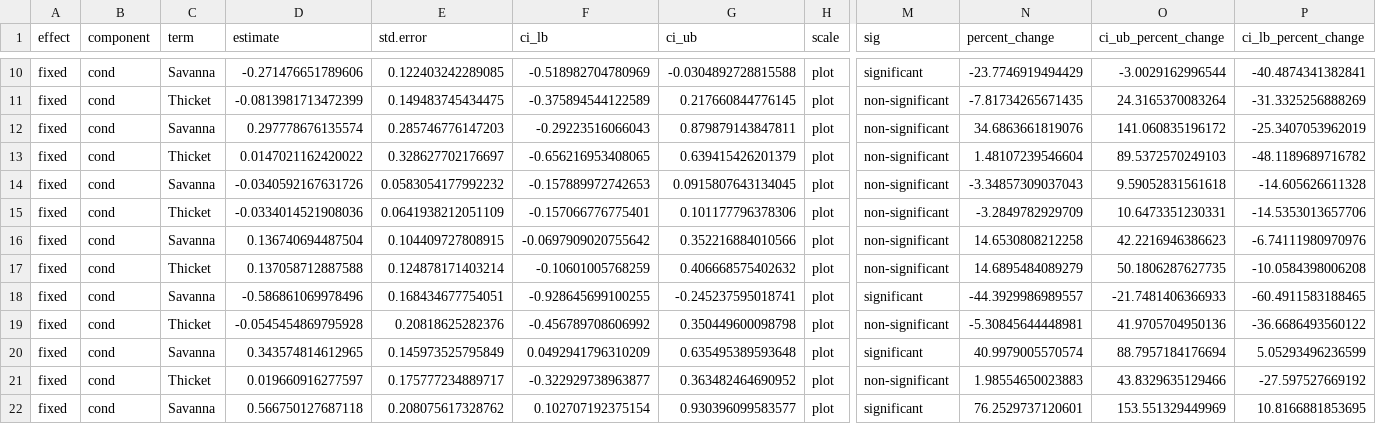
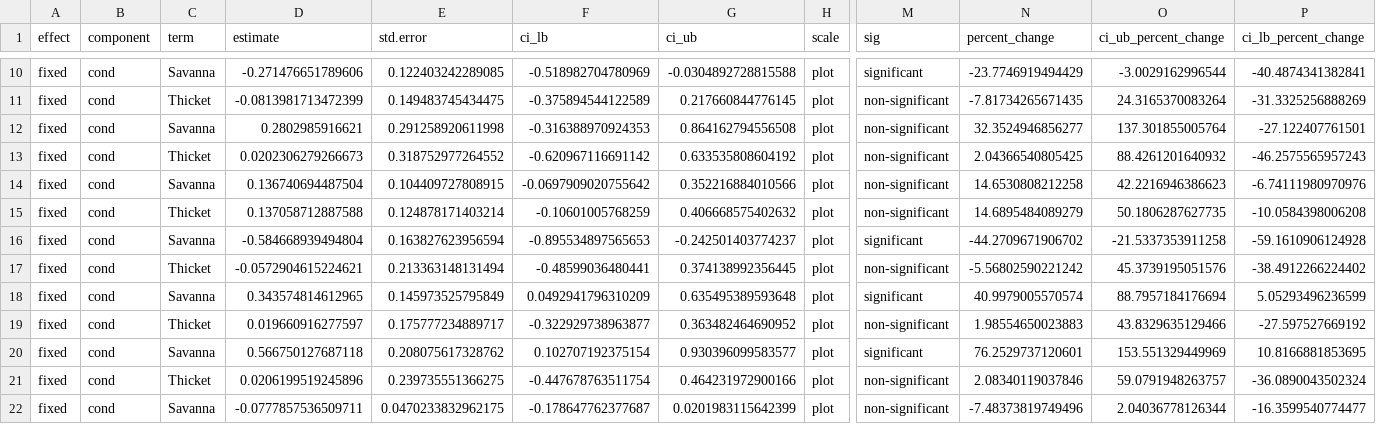
Before and after one commit to JonasTrepel/ExclosureFieldwork2025GitR, a CSV file: builds/model_outputs/raw_brm_estimates_biomes.csv, drawn as a sheet; only a part is shown, gaps mark what is left out; the shorter side is filled out with more unchanged rows; removed rows and columns are numbered as before the commit, all else as after; rows hold the shown columns only; the diff names each change by its address in the sheet, - before the commit and + after, or states it on an @@ line.

```diff
--- a/builds/model_outputs/raw_brm_estimates_biomes.csv
+++ b/builds/model_outputs/raw_brm_estimates_biomes.csv
-D12 (estimate): 0.297778676135574
+D12 (estimate): 0.2802985916621
-E12 (std.error): 0.285746776147203
+E12 (std.error): 0.291258920611998
-F12 (ci_lb): -0.29223516066043
+F12 (ci_lb): -0.316388970924353
-G12 (ci_ub): 0.879879143847811
+G12 (ci_ub): 0.864162794556508
-N12 (percent_change): 34.6863661819076
+N12 (percent_change): 32.3524946856277
-O12 (ci_ub_percent_change): 141.060835196172
+O12 (ci_ub_percent_change): 137.301855005764
-P12 (ci_lb_percent_change): -25.3407053962019
+P12 (ci_lb_percent_change): -27.122407761501
-D13 (estimate): 0.0147021162420022
+D13 (estimate): 0.0202306279266673
-E13 (std.error): 0.328627702176697
+E13 (std.error): 0.318752977264552
-F13 (ci_lb): -0.656216953408065
+F13 (ci_lb): -0.620967116691142
-G13 (ci_ub): 0.639415426201379
+G13 (ci_ub): 0.633535808604192
-N13 (percent_change): 1.48107239546604
+N13 (percent_change): 2.04366540805425
-O13 (ci_ub_percent_change): 89.5372570249103
+O13 (ci_ub_percent_change): 88.4261201640932
-P13 (ci_lb_percent_change): -48.1189689716782
+P13 (ci_lb_percent_change): -46.2575565957243
-row 14: fixed | cond | Savanna | -0.0340592167631726 | 0.0583054177992232 | -0.157889972742653 | 0.0915807643134045 | plot | non-significant | -3.34857309037043 | 9.59052831561618 | -14.605626611328
-row 15: fixed | cond | Thicket | -0.0334014521908036 | 0.0641938212051109 | -0.157066776775401 | 0.101177796378306 | plot | non-significant | -3.2849782929709 | 10.6473351230331 | -14.5353013657706
-D16 (estimate): -0.586861069978496
+D16 (estimate): -0.584668939494804
-E16 (std.error): 0.168434677754051
+E16 (std.error): 0.163827623956594
-F16 (ci_lb): -0.928645699100255
+F16 (ci_lb): -0.895534897565653
-G16 (ci_ub): -0.245237595018741
+G16 (ci_ub): -0.242501403774237
-N16 (percent_change): -44.3929986989557
+N16 (percent_change): -44.2709671906702
-O16 (ci_ub_percent_change): -21.7481406366933
+O16 (ci_ub_percent_change): -21.5337353911258
-P16 (ci_lb_percent_change): -60.4911583188465
+P16 (ci_lb_percent_change): -59.1610906124928
-D17 (estimate): -0.0545454869795928
+D17 (estimate): -0.0572904615224621
-E17 (std.error): 0.20818625282376
+E17 (std.error): 0.213363148131494
-F17 (ci_lb): -0.456789708606992
+F17 (ci_lb): -0.48599036480441
-G17 (ci_ub): 0.350449600098798
+G17 (ci_ub): 0.374138992356445
-N17 (percent_change): -5.30845644448981
+N17 (percent_change): -5.56802590221242
-O17 (ci_ub_percent_change): 41.9705704950136
+O17 (ci_ub_percent_change): 45.3739195051576
-P17 (ci_lb_percent_change): -36.6686493560122
+P17 (ci_lb_percent_change): -38.4912266224402
```
Also changed, not shown: builds/model_outputs/raw_brm_estimates_full_dataset.csv, builds/model_outputs/raw_brm_estimates_sites.csv, 56 other files.
